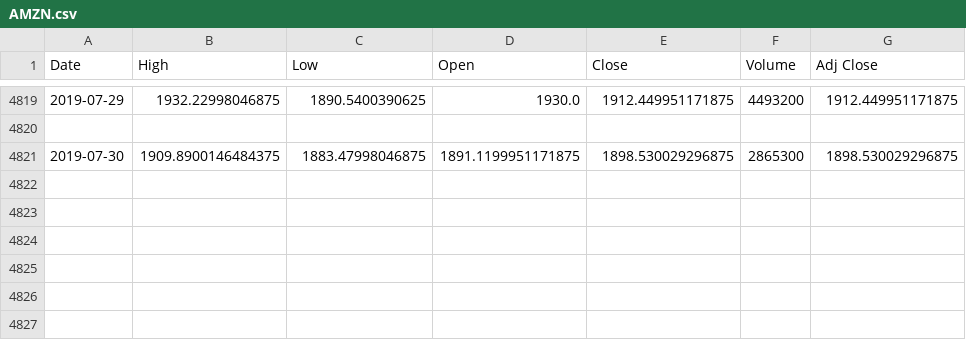
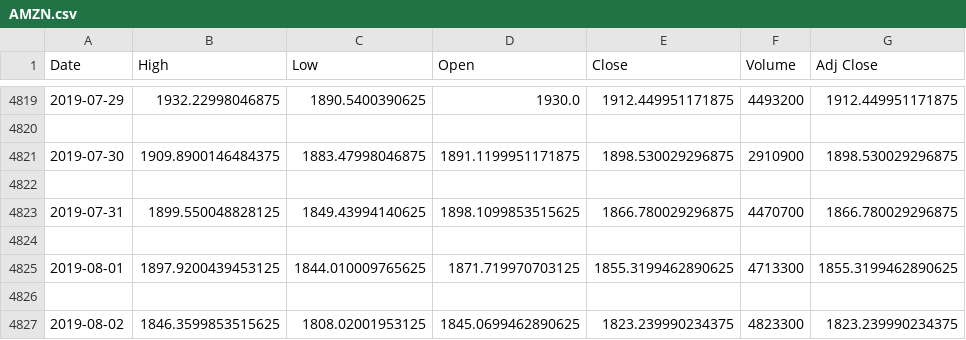
Before and after one commit to mehrakartik/sma-crossover-strategy, a CSV file: mysite/Datasets/AMZN.csv, drawn as a sheet; only a part is shown, gaps mark what is left out.

```diff
--- a/mysite/Datasets/AMZN.csv
+++ b/mysite/Datasets/AMZN.csv
@@ -4820,2 +4820,8 @@ Date,High,Low,Open,Close,Volume,Adj Close
 
-2019-07-30,1909.8900146484375,1883.47998046875,1891.1199951171875,1898.530029296875,2865300,1898.530029296875
+2019-07-30,1909.8900146484375,1883.47998046875,1891.1199951171875,1898.530029296875,2910900,1898.530029296875
+
+2019-07-31,1899.550048828125,1849.43994140625,1898.1099853515625,1866.780029296875,4470700,1866.780029296875
+
+2019-08-01,1897.9200439453125,1844.010009765625,1871.719970703125,1855.3199462890625,4713300,1855.3199462890625
+
+2019-08-02,1846.3599853515625,1808.02001953125,1845.0699462890625,1823.239990234375,4823300,1823.239990234375
```
Also changed, not shown: mysite/Datasets/AAPL.csv, mysite/Datasets/GOOG.csv, 18 other files.
